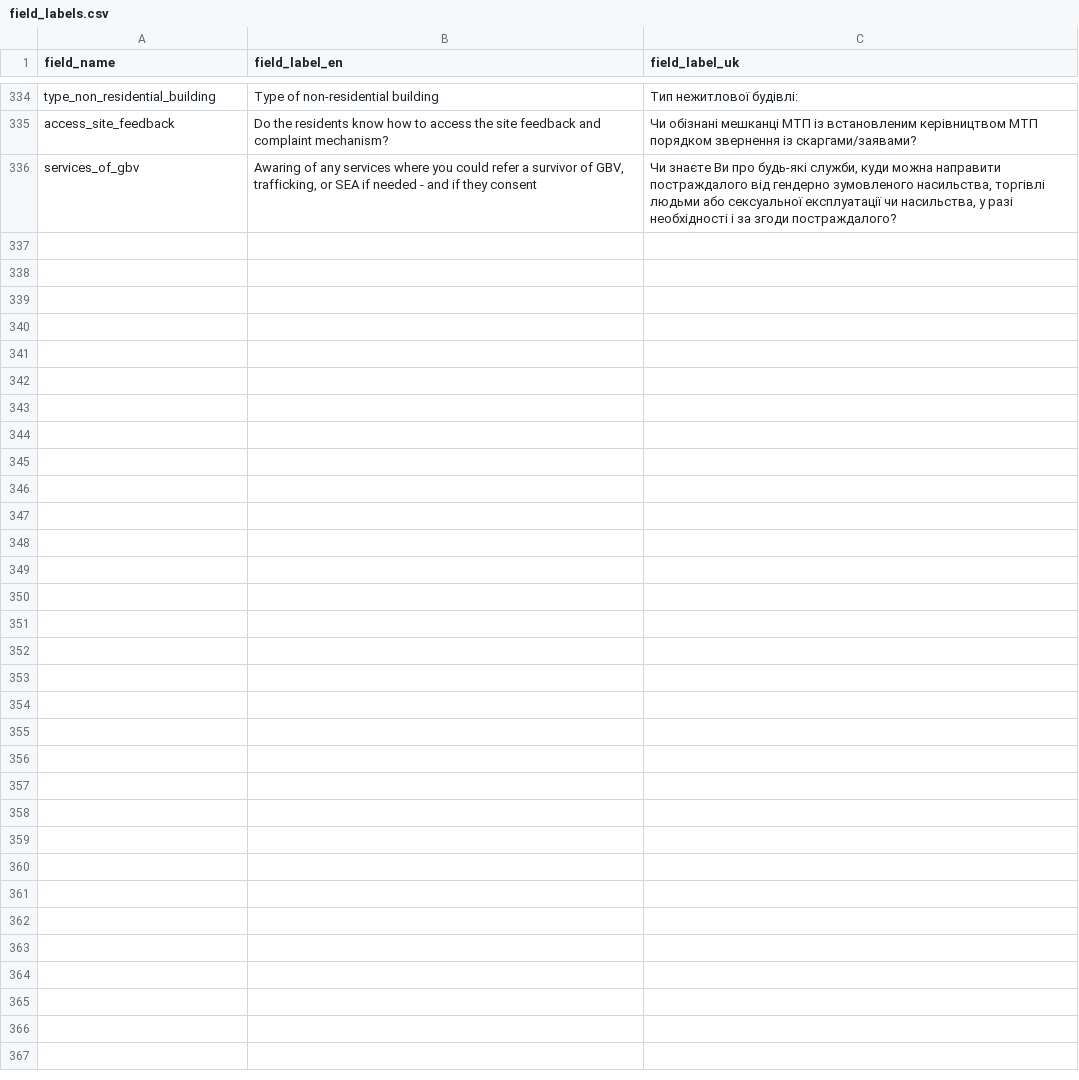
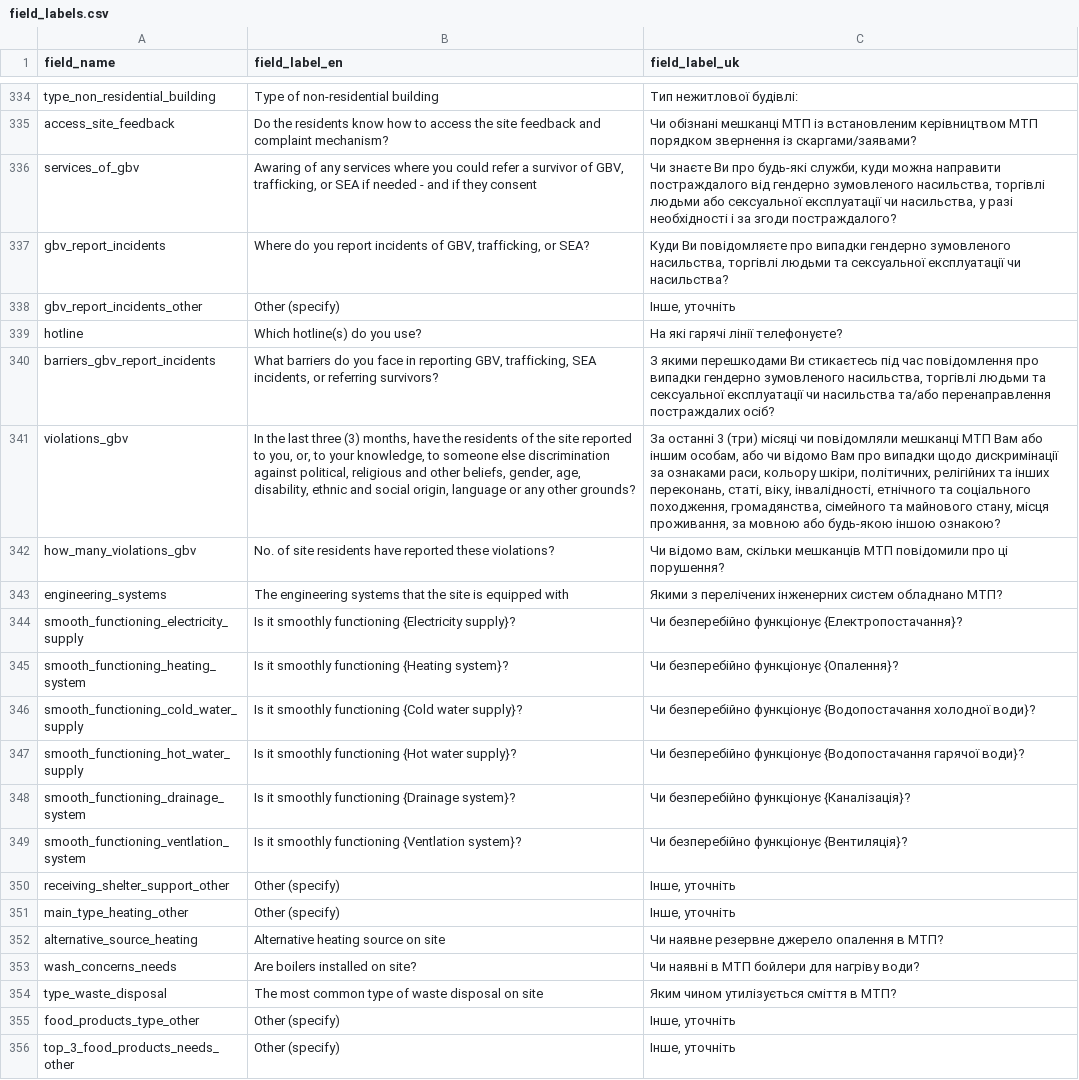
Before and after one commit to GDS-ODSSS/opsmaps, a CSV file: ukraine_test/FDF_R12/field_labels.csv, drawn as a sheet; only a part is shown, gaps mark what is left out; the diff names each change by its address in the sheet, - before the commit and + after, or states it on an @@ line.

Commit message:
UKR Test: Add several fields

```diff
--- a/ukraine_test/FDF_R12/field_labels.csv
+++ b/ukraine_test/FDF_R12/field_labels.csv
+row 337: gbv_report_incidents | Where do you report incidents of GBV, trafficking, or SEA? | Куди Ви повідомляєте про випадки гендерно зумовленого насильства, торгівлі людьми та сексуальної експлуатації чи насильства?
+row 338: gbv_report_incidents_other | Other (specify) | Інше, уточніть
+row 339: hotline | Which hotline(s) do you use? | На які гарячі лінії телефонуєте?
+row 340: barriers_gbv_report_incidents | What barriers do you face in reporting GBV, trafficking, SEA incidents, or referring survivors? | З якими перешкодами Ви стикаєтесь під час повідомлення про випадки гендерно зумовленого насильства, торгівлі людьми та сексуальної експлуатації чи насильства та/або перенаправлення постраждалих осіб?
+row 341: violations_gbv | In the last three (3) months, have the residents of the site reported to you, or, to your knowledge, to someone else discrimination against political, religious and other beliefs, gender, age, disability, ethnic and social origin, language or any other grounds? | За останні 3 (три) місяці чи повідомляли мешканці МТП Вам або іншим особам, або чи відомо Вам про випадки щодо дискримінації за ознаками раси, кольору шкіри, політичних, релігійних та інших переконань, статі, віку, інвалідності, етнічного та соціального походження, громадянства, сімейного та майнового стану, місця проживання, за мовною або будь-якою іншою ознакою?
+row 342: how_many_violations_gbv | No. of site residents have reported these violations? | Чи відомо вам, скільки мешканців МТП повідомили про ці порушення?
+row 343: engineering_systems | The engineering systems that the site is equipped with | Якими з перелічених інженерних систем обладнано МТП?
+row 344: smooth_functioning_electricity_supply | Is it smoothly functioning {Electricity supply}? | Чи безперебійно функціонує {Електропостачання}?
+row 345: smooth_functioning_heating_system | Is it smoothly functioning {Heating system}? | Чи безперебійно функціонує {Опалення}?
+row 346: smooth_functioning_cold_water_supply | Is it smoothly functioning {Cold water supply}? | Чи безперебійно функціонує {Водопостачання холодної води}?
+row 347: smooth_functioning_hot_water_supply | Is it smoothly functioning {Hot water supply}? | Чи безперебійно функціонує {Водопостачання гарячої води}?
+row 348: smooth_functioning_drainage_system | Is it smoothly functioning {Drainage system}? | Чи безперебійно функціонує {Каналізація}?
+row 349: smooth_functioning_ventlation_system | Is it smoothly functioning {Ventlation system}? | Чи безперебійно функціонує {Вентиляція}?
+row 350: receiving_shelter_support_other | Other (specify) | Інше, уточніть
+row 351: main_type_heating_other | Other (specify) | Інше, уточніть
+row 352: alternative_source_heating | Alternative heating source on site | Чи наявне резервне джерело опалення в МТП?
+row 353: wash_concerns_needs | Are boilers installed on site? | Чи наявні в МТП бойлери для нагріву води?
+row 354: type_waste_disposal | The most common type of waste disposal on site | Яким чином утилізується сміття в МТП?
+row 355: food_products_type_other | Other (specify) | Інше, уточніть
+row 356: top_3_food_products_needs_other | Other (specify) | Інше, уточніть
```
Also changed, not shown: ukraine_test/FDF_R12/submissions_rules.csv.
